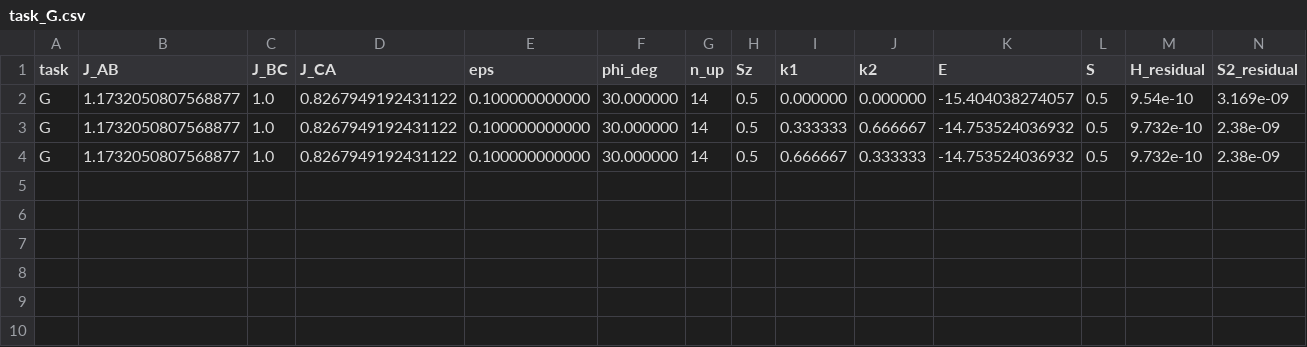
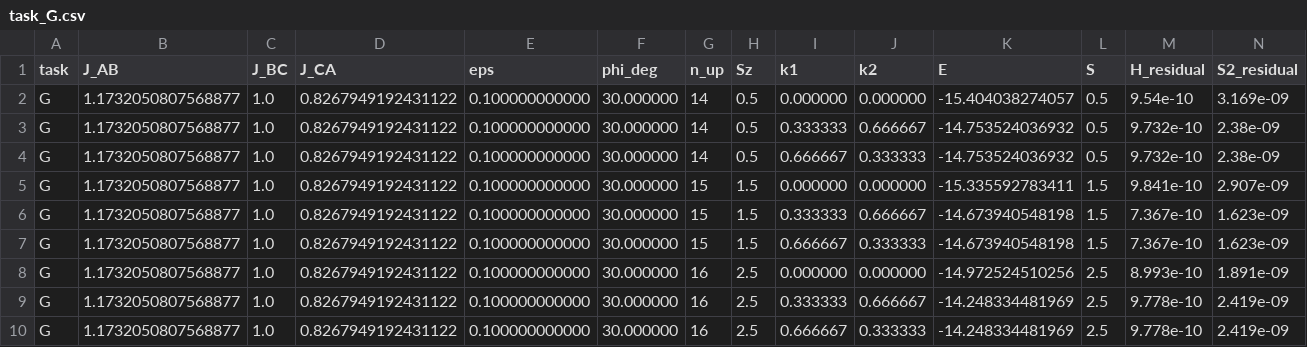
Before and after one commit to cywon-commits/stuffed-honeycomb-magnetism, a CSV file: data/field_dice/n27/task_G.csv, drawn as a sheet; only a part is shown; rows hold the shown columns only; the diff names each change by its address in the sheet, - before the commit and + after, or states it on an @@ line.

```diff
--- a/data/field_dice/n27/task_G.csv
+++ b/data/field_dice/n27/task_G.csv
+row 5: G | 1.1732050807568877 | 1.0 | 0.8267949192431122 | 0.100000000000 | 30.000000 | 15 | 1.5 | 0.000000 | 0.000000 | -15.335592783411 | 1.5 | 9.841e-10 | 2.907e-09
+row 6: G | 1.1732050807568877 | 1.0 | 0.8267949192431122 | 0.100000000000 | 30.000000 | 15 | 1.5 | 0.333333 | 0.666667 | -14.673940548198 | 1.5 | 7.367e-10 | 1.623e-09
+row 7: G | 1.1732050807568877 | 1.0 | 0.8267949192431122 | 0.100000000000 | 30.000000 | 15 | 1.5 | 0.666667 | 0.333333 | -14.673940548198 | 1.5 | 7.367e-10 | 1.623e-09
+row 8: G | 1.1732050807568877 | 1.0 | 0.8267949192431122 | 0.100000000000 | 30.000000 | 16 | 2.5 | 0.000000 | 0.000000 | -14.972524510256 | 2.5 | 8.993e-10 | 1.891e-09
+row 9: G | 1.1732050807568877 | 1.0 | 0.8267949192431122 | 0.100000000000 | 30.000000 | 16 | 2.5 | 0.333333 | 0.666667 | -14.248334481969 | 2.5 | 9.778e-10 | 2.419e-09
+row 10: G | 1.1732050807568877 | 1.0 | 0.8267949192431122 | 0.100000000000 | 30.000000 | 16 | 2.5 | 0.666667 | 0.333333 | -14.248334481969 | 2.5 | 9.778e-10 | 2.419e-09
```
Also changed, not shown: data/field_dice/n27/summary_n27.csv.
